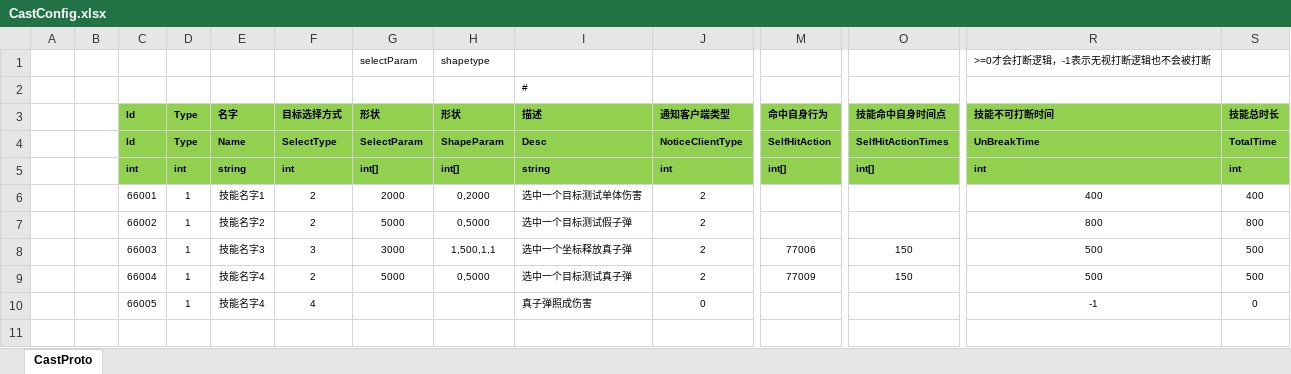
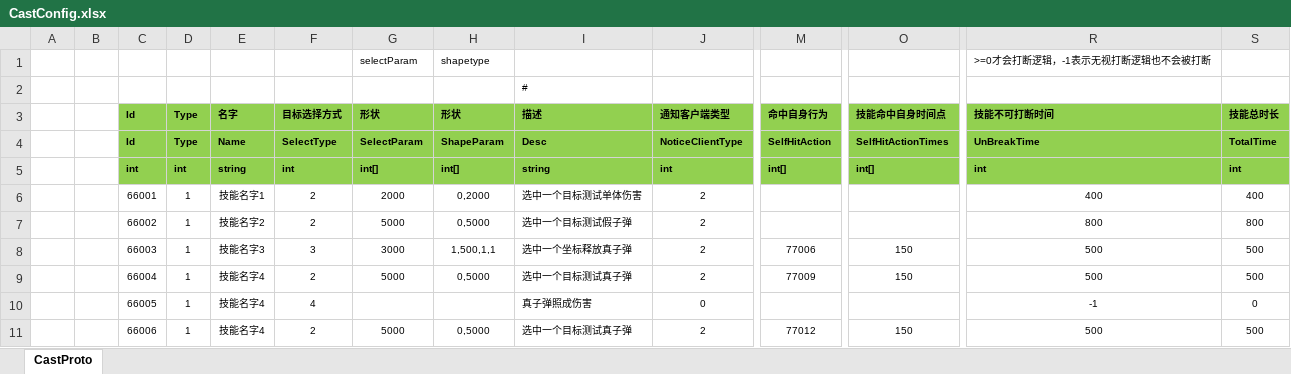
Before and after one commit to classdraw/ETMMO, an Excel workbook: ET-release8.1/Unity/Assets/Config/Excel/CastConfig.xlsx, sheet CastProto, drawn as a sheet; only a part is shown, gaps mark what is left out; values as stored, in another font and other column widths than the file's, no borders; rows hold the shown columns only; the diff names each change by its address in the sheet, - before the commit and + after, or states it on an @@ line.

```diff
--- a/ET-release8.1/Unity/Assets/Config/Excel/CastConfig.xlsx (sheet CastProto)
+++ b/ET-release8.1/Unity/Assets/Config/Excel/CastConfig.xlsx (sheet CastProto)
+row 11:  |  | 66006 | 1 | 技能名字4 | 2 | 5000 | 0,5000 | 选中一个目标测试真子弹 | 2 | 77012 | 150 | 500 | 500
```
Also changed, not shown: ET-release8.1/Unity/Assets/Config/Excel/ActionsConfig.xlsx, ET-release8.1/Unity/Assets/Config/Excel/BulletConfig.xlsx, 43 other files.
